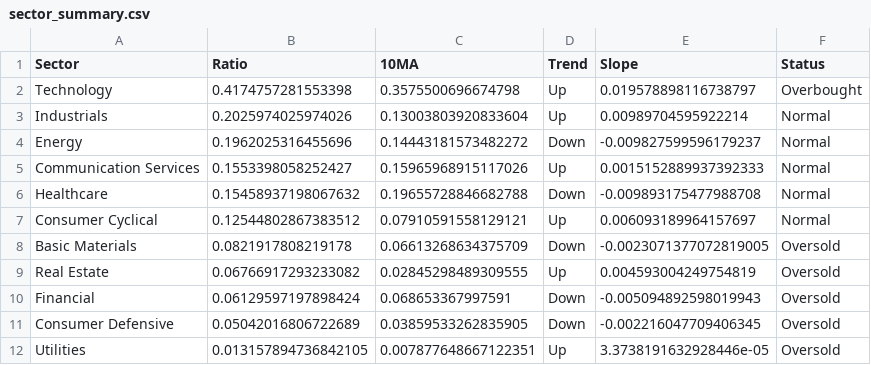
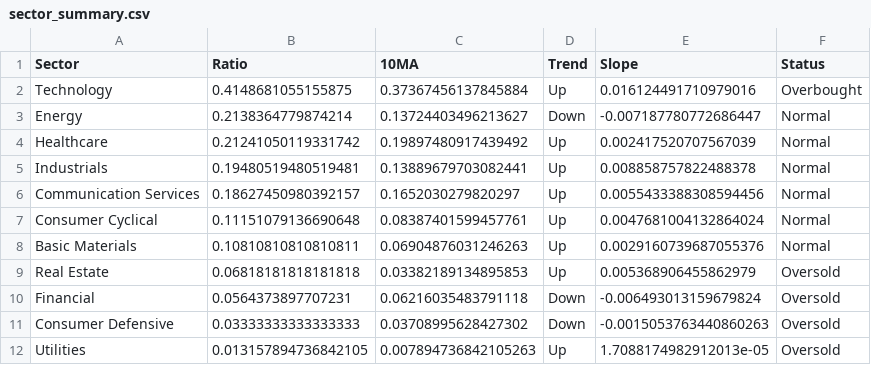
Before and after one commit to tradermonty/uptrend-dashboard, a CSV file: data/sector_summary.csv, drawn as a sheet.

```diff
--- a/data/sector_summary.csv
+++ b/data/sector_summary.csv
@@ -1,12 +1,12 @@
 Sector,Ratio,10MA,Trend,Slope,Status
-Technology,0.4174757281553398,0.3575500696674798,Up,0.019578898116738797,Overbought
-Industrials,0.2025974025974026,0.13003803920833604,Up,0.00989704595922214,Normal
-Energy,0.1962025316455696,0.14443181573482272,Down,-0.009827599596179237,Normal
-Communication Services,0.1553398058252427,0.15965968915117026,Up,0.0015152889937392333,Normal
-Healthcare,0.15458937198067632,0.19655728846682788,Down,-0.009893175477988708,Normal
-Consumer Cyclical,0.12544802867383512,0.07910591558129121,Up,0.006093189964157697,Normal
-Basic Materials,0.0821917808219178,0.06613268634375709,Down,-0.0023071377072819005,Oversold
-Real Estate,0.06766917293233082,0.02845298489309555,Up,0.004593004249754819,Oversold
-Financial,0.06129597197898424,0.068653367997591,Down,-0.005094892598019943,Oversold
-Consumer Defensive,0.05042016806722689,0.03859533262835905,Down,-0.002216047709406345,Oversold
-Utilities,0.013157894736842105,0.007877648667122351,Up,3.3738191632928446e-05,Oversold
+Technology,0.4148681055155875,0.37367456137845884,Up,0.016124491710979016,Overbought
+Energy,0.2138364779874214,0.13724403496213627,Down,-0.007187780772686447,Normal
+Healthcare,0.21241050119331742,0.19897480917439492,Up,0.002417520707567039,Normal
+Industrials,0.19480519480519481,0.13889679703082441,Up,0.008858757822488378,Normal
+Communication Services,0.18627450980392157,0.1652030279820297,Up,0.0055433388308594456,Normal
+Consumer Cyclical,0.11151079136690648,0.08387401599457761,Up,0.0047681004132864024,Normal
+Basic Materials,0.10810810810810811,0.06904876031246263,Up,0.0029160739687055376,Normal
+Real Estate,0.06818181818181818,0.03382189134895853,Up,0.005368906455862979,Oversold
+Financial,0.0564373897707231,0.06216035483791118,Down,-0.006493013159679824,Oversold
+Consumer Defensive,0.03333333333333333,0.03708995628427302,Down,-0.0015053763440860263,Oversold
+Utilities,0.013157894736842105,0.007894736842105263,Up,1.7088174982912013e-05,Oversold
```
Also changed, not shown: data/industry_summary.csv, data/sector_dispersion.csv, 2 other files.
